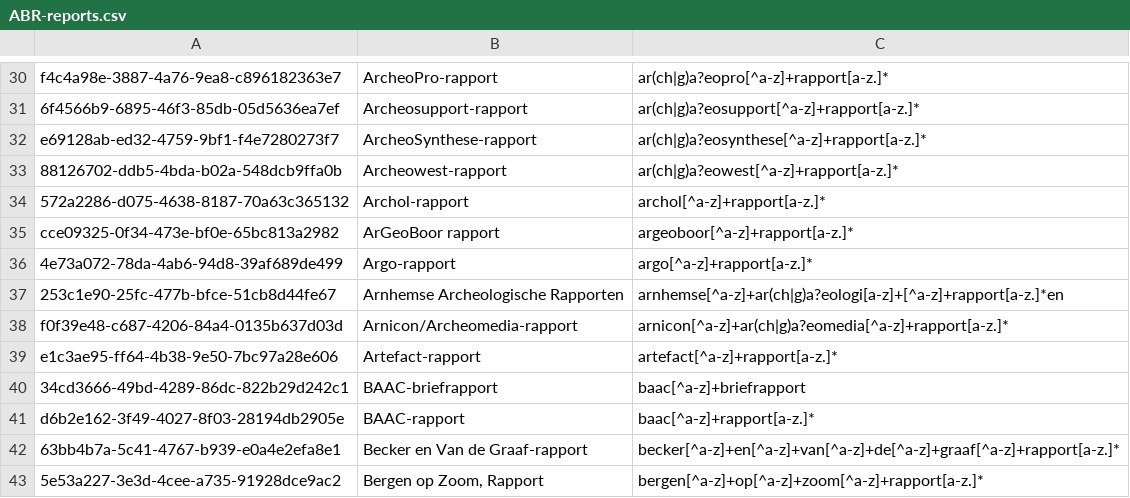
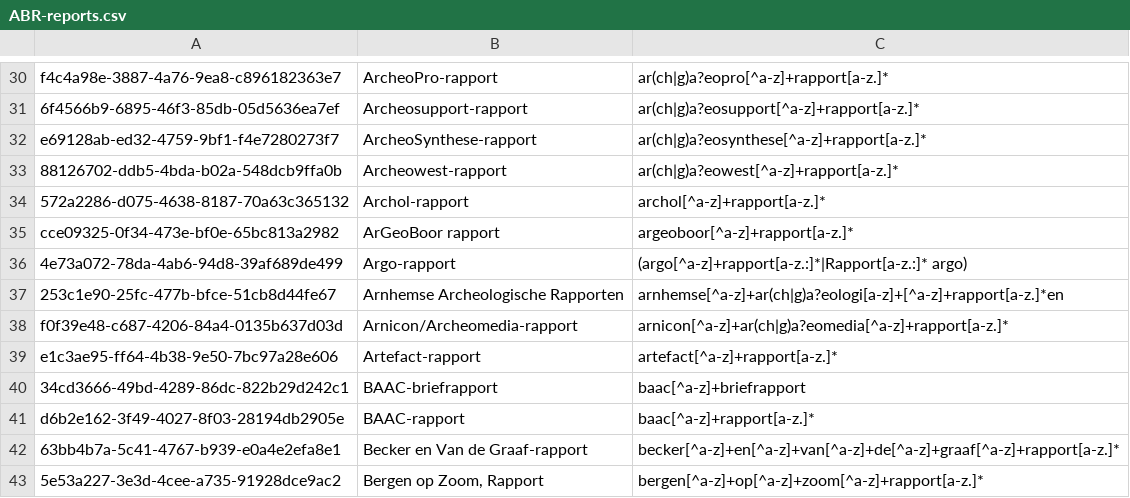
Before and after one commit to DANS-KNAW/easy-convert-bag-to-deposit, a CSV file: src/main/assembly/dist/cfg/ABR-reports.csv, drawn as a sheet; only a part is shown, gaps mark what is left out.

```diff
--- a/src/main/assembly/dist/cfg/ABR-reports.csv
+++ b/src/main/assembly/dist/cfg/ABR-reports.csv
@@ -35,3 +35,3 @@ e69128ab-ed32-4759-9bf1-f4e7280273f7,"ArcheoSynthese-rapport","ar(ch|g)a?eosynth
 cce09325-0f34-473e-bf0e-65bc813a2982,"ArGeoBoor rapport","argeoboor[^a-z]+rapport[a-z.]*"
-4e73a072-78da-4ab6-94d8-39af689de499,"Argo-rapport","argo[^a-z]+rapport[a-z.]*"
+4e73a072-78da-4ab6-94d8-39af689de499,"Argo-rapport","(argo[^a-z]+rapport[a-z.:]*|Rapport[a-z.:]* argo)"
 253c1e90-25fc-477b-bfce-51cb8d44fe67,"Arnhemse Archeologische Rapporten","arnhemse[^a-z]+ar(ch|g)a?eologi[a-z]+[^a-z]+rapport[a-z.]*en"
```
Also changed, not shown: 2 other files.
